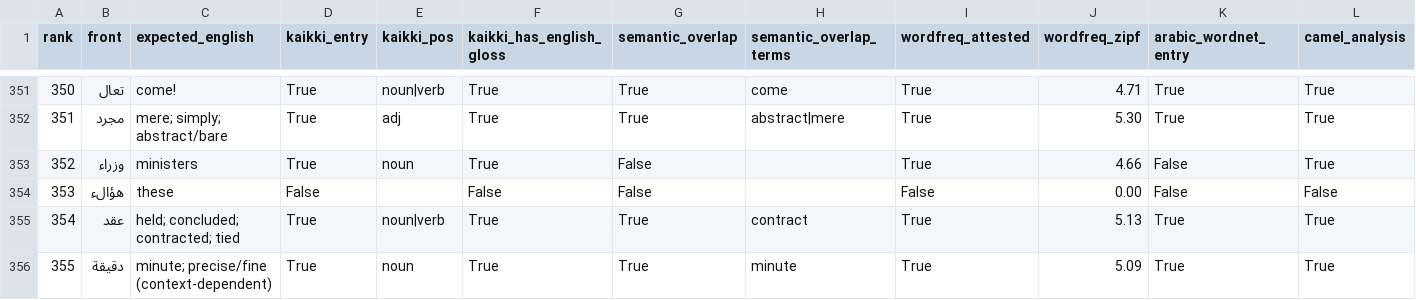
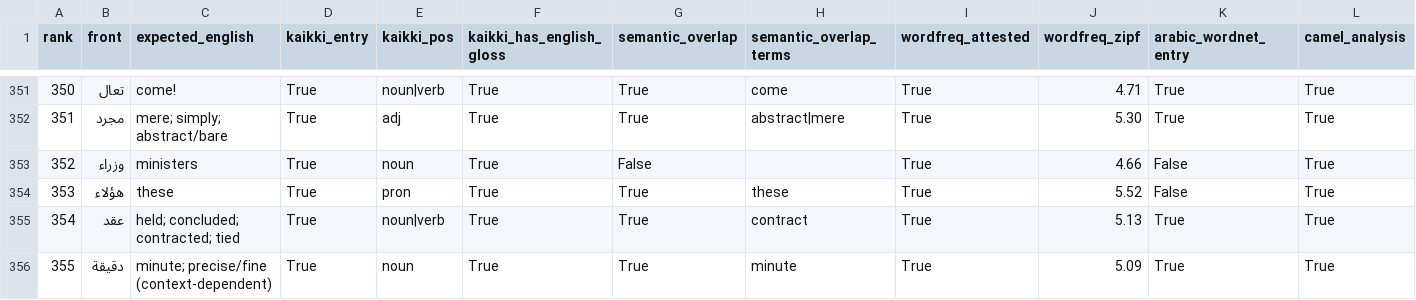
Before and after one commit to ualispublishing/learning, a CSV file: audit/arabic_top1000_external_verification.csv, drawn as a sheet; only a part is shown, gaps mark what is left out; removed rows and columns are numbered as before the commit, all else as after; rows hold the shown columns only; the diff names each change by its address in the sheet, - before the commit and + after, or states it on an @@ line.

```diff
--- a/audit/arabic_top1000_external_verification.csv
+++ b/audit/arabic_top1000_external_verification.csv
-row 354: 353 | هؤالء | these | False |  | False | False |  | False | 0.00 | False | False
+row 354: 353 | هؤلاء | these | True | pron | True | True | these | True | 5.52 | False | True
```
Also changed, not shown: audit/arabic_top1000_external_review_queue.csv, 1 other file.
